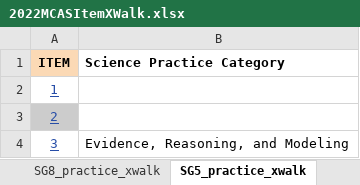
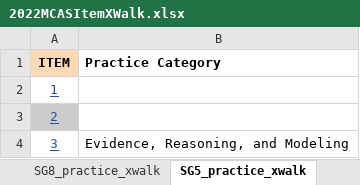
Before and after one commit to TheresaSzczepanski/DACSS698, an Excel workbook: data/2022MCASItemXWalk.xlsx, sheet SG5_practice_xwalk, drawn as a sheet; only a part is shown; values as stored, in another font and other column widths than the file's, no borders; charts and pictures not drawn; the diff names each change by its address in the sheet, - before the commit and + after, or states it on an @@ line.

Commit message:
Updated Dashboard with Math and Science Content G10 ELA content started but Need to fix reporting category points function.

```diff
--- a/data/2022MCASItemXWalk.xlsx (sheet SG5_practice_xwalk)
+++ b/data/2022MCASItemXWalk.xlsx (sheet SG5_practice_xwalk)
-B1: Science Practice Category
+B1: Practice Category
```
Also changed, not shown: sheet ELA10_xwalk, sheet SG8_practice_xwalk, sheet SG9_practice_xwalk, other sheet tabs, charts or pictures, data/2022MCASItemAnalysis.xlsx, 3 other files.
